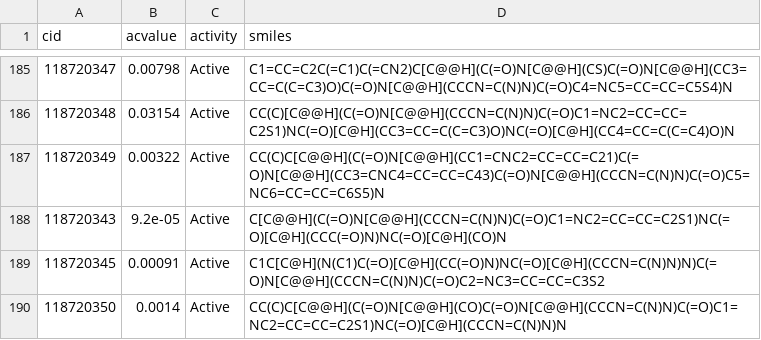
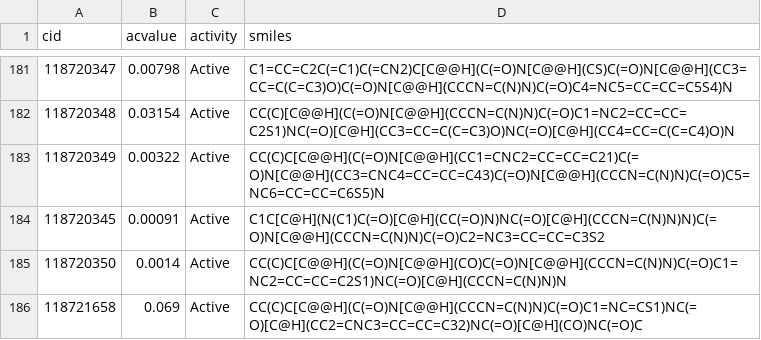
Before and after one commit to srensi/tmprss2, a CSV file: dumps/ST14_processed.csv, drawn as a sheet; only a part is shown, gaps mark what is left out; the shorter side is filled out with more unchanged rows; the diff covers the shown part only.

```diff
--- a/dumps/ST14_processed.csv
+++ b/dumps/ST14_processed.csv
@@ -187,3 +183,2 @@ cid,acvalue,activity,smiles
 118720349,0.00322,Active,CC(C)C[C@@H](C(=O)N[C@@H](CC1=CNC2=CC=CC=C21)C(=O)N[C@@H](CC3=CNC4=CC=CC=C43)C(=O)N[C@@H](CCCN=C(N)N)C(=O)C5=NC6=CC=CC=C6S5)N
-118720343,9.2e-05,Active,C[C@@H](C(=O)N[C@@H](CCCN=C(N)N)C(=O)C1=NC2=CC=CC=C2S1)NC(=O)[C@H](CCC(=O)N)NC(=O)[C@H](CO)N
 118720345,0.00091,Active,C1C[C@H](N(C1)C(=O)[C@H](CC(=O)N)NC(=O)[C@H](CCCN=C(N)N)N)C(=O)N[C@@H](CCCN=C(N)N)C(=O)C2=NC3=CC=CC=C3S2
```
Also changed, not shown: 8 removed rows elsewhere in this file, dumps/KLKB1_processed.csv, 11 other files.
